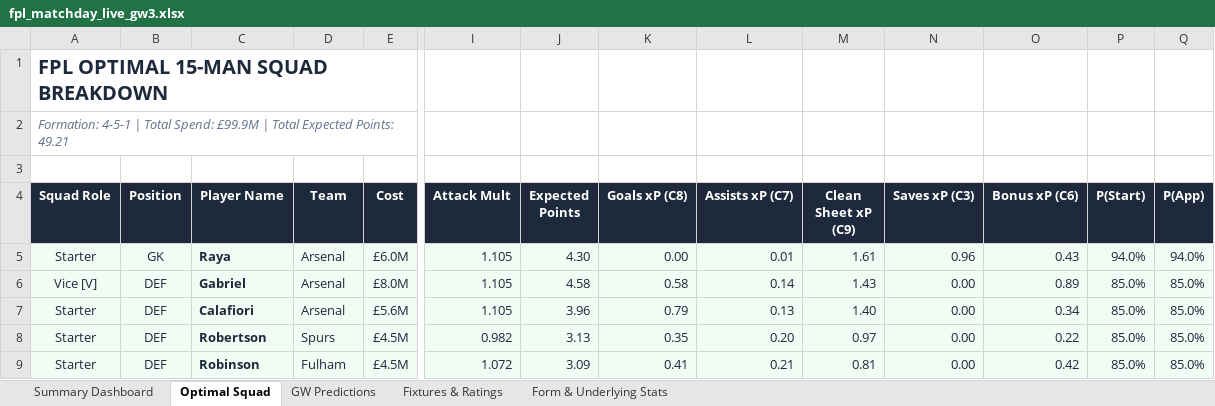
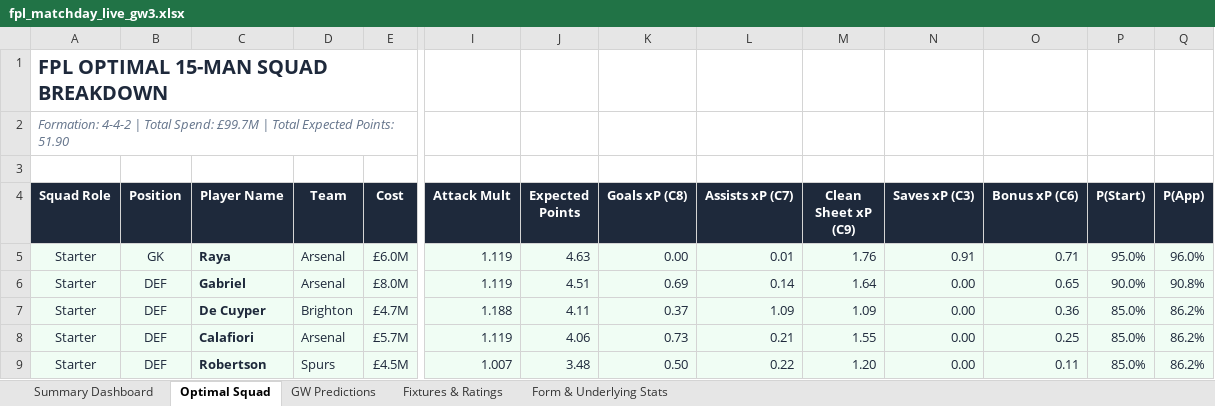
Before and after one commit to Arabinda07/Fantasy-Premier-League, an Excel workbook: data/2026-27/fpl_matchday_live_gw3.xlsx, sheet Optimal Squad, drawn as a sheet; only a part is shown, gaps mark what is left out; values as stored, in another font and other column widths than the file's, no borders; removed rows and columns are numbered as before the commit, all else as after; rows hold the shown columns only; the diff covers the shown part only; the diff names each change by its address in the sheet, - before the commit and + after, or states it on an @@ line.

```diff
--- a/data/2026-27/fpl_matchday_live_gw3.xlsx (sheet Optimal Squad)
+++ b/data/2026-27/fpl_matchday_live_gw3.xlsx (sheet Optimal Squad)
-A2 (Squad Role): Formation: 4-5-1 | Total Spend: £99.9M | Total Expected Points: 49.21
+A2 (Squad Role): Formation: 4-4-2 | Total Spend: £99.7M | Total Expected Points: 51.90
-I5:I6 (Attack Mult): 1.105
+I5:I6 (Attack Mult): 1.119
-J5 (Expected Points): 4.30
+J5 (Expected Points): 4.63
-M5 (Clean Sheet xP (C9)): 1.61
+M5 (Clean Sheet xP (C9)): 1.76
-N5 (Saves xP (C3)): 0.96
+N5 (Saves xP (C3)): 0.91
-O5 (Bonus xP (C6)): 0.43
+O5 (Bonus xP (C6)): 0.71
-P5 (P(Start)): 94.0%
+P5 (P(Start)): 95.0%
-Q5 (P(App)): 94.0%
+Q5 (P(App)): 96.0%
-A6 (Squad Role): Vice [V]
+A6 (Squad Role): Starter
-J6 (Expected Points): 4.58
+J6 (Expected Points): 4.51
-K6 (Goals xP (C8)): 0.58
+K6 (Goals xP (C8)): 0.69
-M6 (Clean Sheet xP (C9)): 1.43
+M6 (Clean Sheet xP (C9)): 1.64
-O6 (Bonus xP (C6)): 0.89
+O6 (Bonus xP (C6)): 0.65
-P6 (P(Start)): 85.0%
+P6 (P(Start)): 90.0%
-Q6 (P(App)): 85.0%
+Q6 (P(App)): 90.8%
+row 7: Starter | DEF | De Cuyper | Brighton | £4.7M | 1.188 | 4.11 | 0.37 | 1.09 | 1.09 | 0.00 | 0.36 | 85.0% | 86.2%
-E8 (Cost): £5.6M
+E8 (Cost): £5.7M
-I8 (Attack Mult): 1.105
+I8 (Attack Mult): 1.119
-J8 (Expected Points): 3.96
+J8 (Expected Points): 4.06
-K8 (Goals xP (C8)): 0.79
+K8 (Goals xP (C8)): 0.73
-L8 (Assists xP (C7)): 0.13
+L8 (Assists xP (C7)): 0.21
-M8 (Clean Sheet xP (C9)): 1.40
+M8 (Clean Sheet xP (C9)): 1.55
-O8 (Bonus xP (C6)): 0.34
+O8 (Bonus xP (C6)): 0.25
-Q8:Q9 (P(App)): 85.0%
+Q8:Q9 (P(App)): 86.2%
-I9 (Attack Mult): 0.982
+I9 (Attack Mult): 1.007
-J9 (Expected Points): 3.13
+J9 (Expected Points): 3.48
-K9 (Goals xP (C8)): 0.35
+K9 (Goals xP (C8)): 0.50
-L9 (Assists xP (C7)): 0.20
+L9 (Assists xP (C7)): 0.22
-M9 (Clean Sheet xP (C9)): 0.97
+M9 (Clean Sheet xP (C9)): 1.20
-O9 (Bonus xP (C6)): 0.22
+O9 (Bonus xP (C6)): 0.11
-row 9: Starter | DEF | Robinson | Fulham | £4.5M | 1.072 | 3.09 | 0.41 | 0.21 | 0.81 | 0.00 | 0.42 | 85.0% | 85.0%
```
Also changed, not shown: 3 added rows, 3 removed rows and 53 edited cells elsewhere in this sheet, sheet GW Predictions, sheet Form & Underlying Stats, sheet Summary Dashboard, 16 other files.
